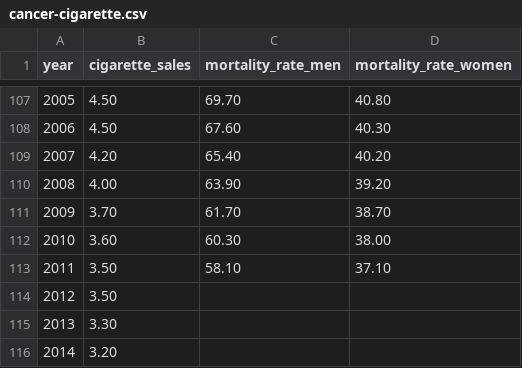
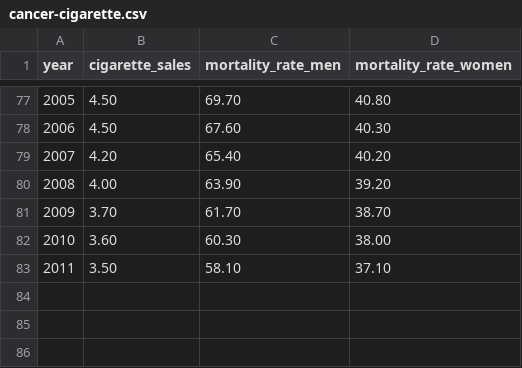
Before and after one commit to ndubuisx/stat-401, a CSV file: project/data/cancer-cigarette.csv, drawn as a sheet; only a part is shown, gaps mark what is left out; the diff covers the shown part only; the diff names each change by its address in the sheet, - before the commit and + after, or states it on an @@ line.

Commit message:
Update cancer-cigarette.csv

```diff
--- a/project/data/cancer-cigarette.csv
+++ b/project/data/cancer-cigarette.csv
-row 114: 2012 | 3.50
-row 115: 2013 | 3.30
-row 116: 2014 | 3.20
```
Also changed, not shown: 30 removed rows elsewhere in this file.
